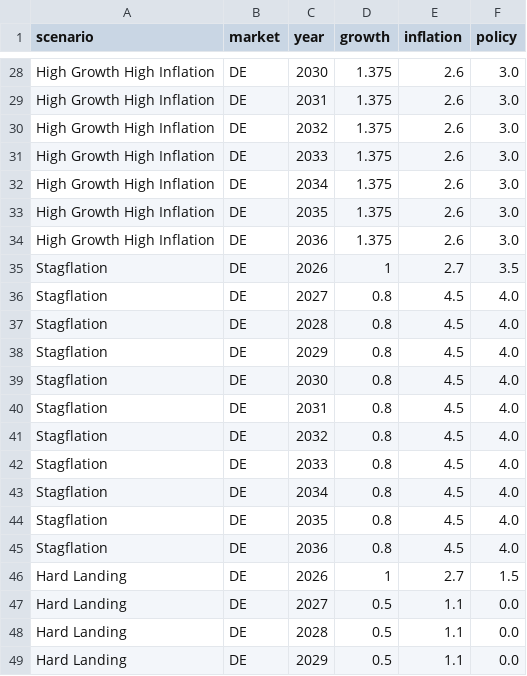
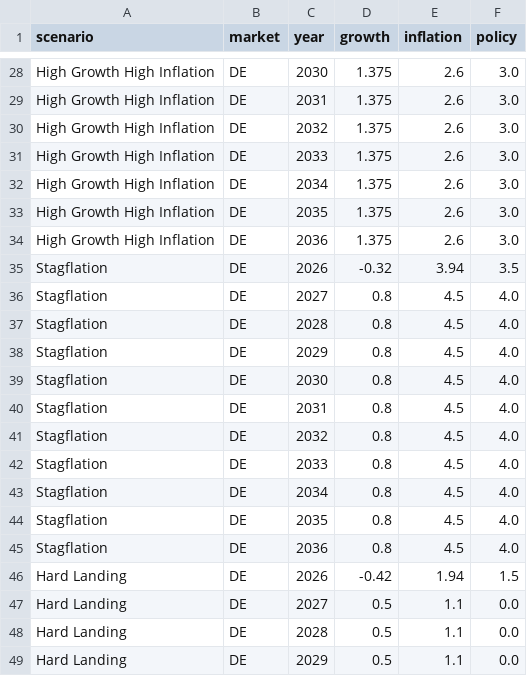
Before and after one commit to WillBtK/term_structure, a CSV file: scenarios/data/de_scenarios.csv, drawn as a sheet; only a part is shown, gaps mark what is left out.

```diff
--- a/scenarios/data/de_scenarios.csv
+++ b/scenarios/data/de_scenarios.csv
@@ -34,3 +34,3 @@ High Growth High Inflation,DE,2035,1.375,2.6,3.0
 High Growth High Inflation,DE,2036,1.375,2.6,3.0
-Stagflation,DE,2026,1,2.7,3.5
+Stagflation,DE,2026,-0.32,3.94,3.5
 Stagflation,DE,2027,0.8,4.5,4.0
@@ -45,3 +45,3 @@ Stagflation,DE,2035,0.8,4.5,4.0
 Stagflation,DE,2036,0.8,4.5,4.0
-Hard Landing,DE,2026,1,2.7,1.5
+Hard Landing,DE,2026,-0.42,1.94,1.5
 Hard Landing,DE,2027,0.5,1.1,0.0
```
Also changed, not shown: scenarios/data/jp_scenarios.csv, scenarios/data/uk_scenarios.csv, 3 other files.
